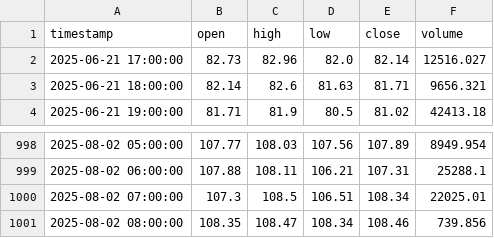
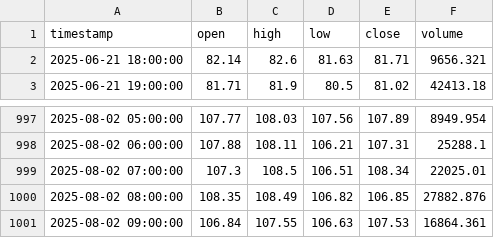
Before and after one commit to Vivan2025wd/AI-TRADING-SETUP, a CSV file: backend/data/ohlcv/LTCUSDT_1h.csv, drawn as a sheet; only a part is shown, gaps mark what is left out.

```diff
--- a/backend/data/ohlcv/LTCUSDT_1h.csv
+++ b/backend/data/ohlcv/LTCUSDT_1h.csv
@@ -1,3 +1,2 @@
 timestamp,open,high,low,close,volume
-2025-06-21 17:00:00,82.73,82.96,82.0,82.14,12516.027
 2025-06-21 18:00:00,82.14,82.6,81.63,81.71,9656.321
@@ -1000,2 +999,3 @@ timestamp,open,high,low,close,volume
 2025-08-02 07:00:00,107.3,108.5,106.51,108.34,22025.01
-2025-08-02 08:00:00,108.35,108.47,108.34,108.46,739.856
+2025-08-02 08:00:00,108.35,108.49,106.82,106.85,27882.876
+2025-08-02 09:00:00,106.84,107.55,106.63,107.53,16864.361
```
Also changed, not shown: backend/data/labels/BTCUSDT_outcome_features.csv, backend/data/labels/BTCUSDT_outcome_labels.csv, 30 other files.
